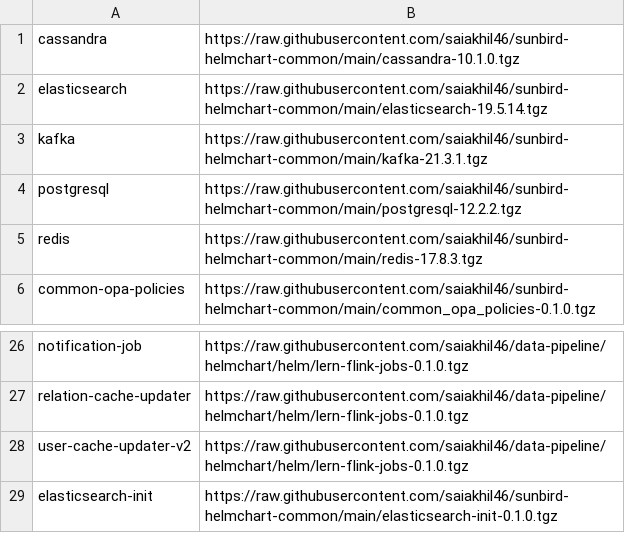
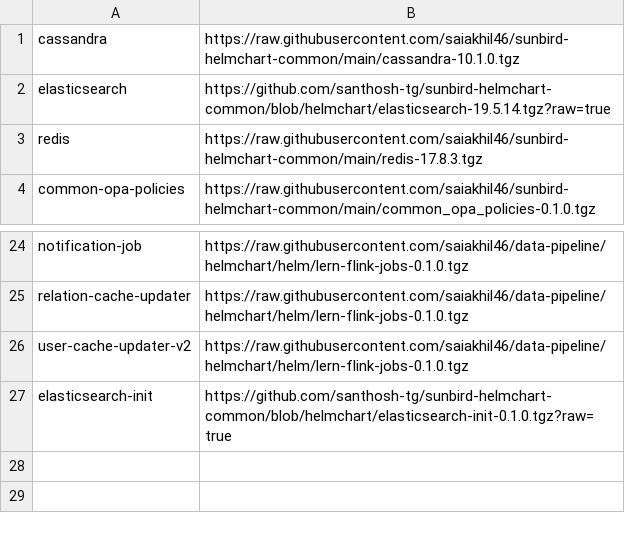
Before and after one commit to project-sunbird/sunbird-devops, a CSV file: oneclickinstaller/charts.csv, drawn as a sheet; only a part is shown, gaps mark what is left out.

Commit message:
Update charts

```diff
--- a/oneclickinstaller/charts.csv
+++ b/oneclickinstaller/charts.csv
@@ -1,5 +1,3 @@
 cassandra,https://raw.githubusercontent.com/saiakhil46/sunbird-helmchart-common/main/cassandra-10.1.0.tgz
-elasticsearch,https://raw.githubusercontent.com/saiakhil46/sunbird-helmchart-common/main/elasticsearch-19.5.14.tgz
-kafka,https://raw.githubusercontent.com/saiakhil46/sunbird-helmchart-common/main/kafka-21.3.1.tgz
-postgresql,https://raw.githubusercontent.com/saiakhil46/sunbird-helmchart-common/main/postgresql-12.2.2.tgz
+elasticsearch,https://github.com/santhosh-tg/sunbird-helmchart-common/blob/helmchart/elasticsearch-19.5.14.tgz?raw=true
 redis,https://raw.githubusercontent.com/saiakhil46/sunbird-helmchart-common/main/redis-17.8.3.tgz
@@ -28,2 +26,2 @@ relation-cache-updater,https://raw.githubusercontent.com/saiakhil46/data-pipelin
 user-cache-updater-v2,https://raw.githubusercontent.com/saiakhil46/data-pipeline/helmchart/helm/lern-flink-jobs-0.1.0.tgz
-elasticsearch-init,https://raw.githubusercontent.com/saiakhil46/sunbird-helmchart-common/main/elasticsearch-init-0.1.0.tgz
+elasticsearch-init,https://github.com/santhosh-tg/sunbird-helmchart-common/blob/helmchart/elasticsearch-init-0.1.0.tgz?raw=true
```
Also changed, not shown: oneclickinstaller/ed-charts.csv, oneclickinstaller/knowlg-charts.csv, 8 other files.
